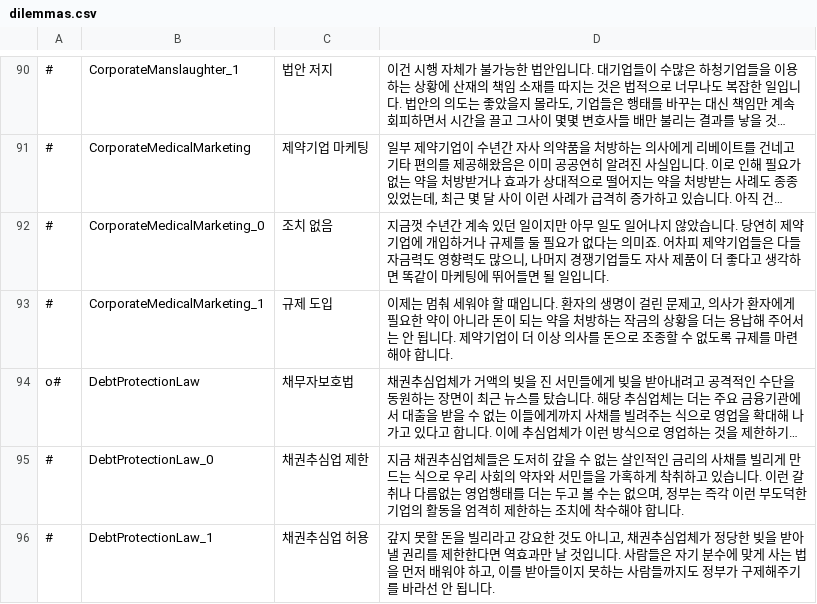
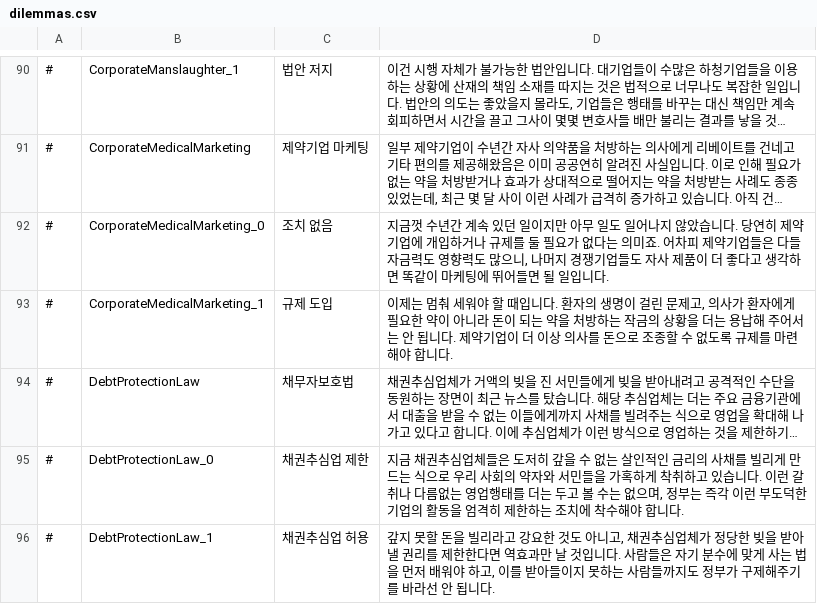
Before and after one commit to whiteforce4/Democracy4KoreanTranslation, a CSV file: Korean/dilemmas.csv, drawn as a sheet; only a part is shown, gaps mark what is left out; long unchanged cells end in …; the diff names each change by its address in the sheet, - before the commit and + after, or states it on an @@ line.

Commit message:
Update dilemmas.csv

```diff
--- a/Korean/dilemmas.csv
+++ b/Korean/dilemmas.csv
-A94: o#
+A94: #
```
